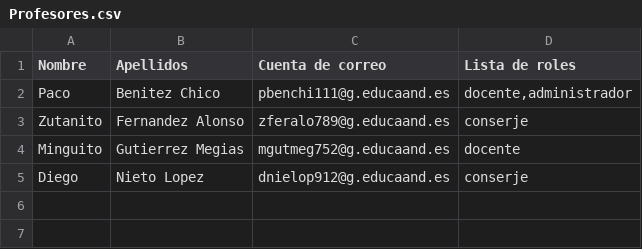
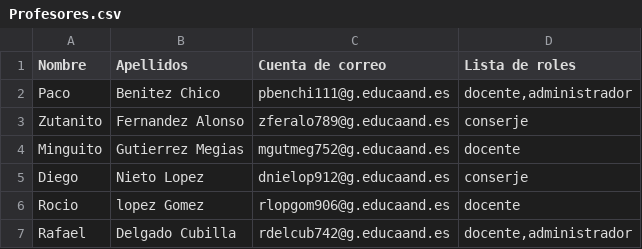
Before and after one commit to IESJandula/Reaktor, a CSV file: Horarios/src/main/resources/Profesores.csv, drawn as a sheet.

Commit message:
Añadidos dos mas al csv

```diff
--- a/Horarios/src/main/resources/Profesores.csv
+++ b/Horarios/src/main/resources/Profesores.csv
@@ -5 +5,3 @@ Minguito;Gutierrez Megias;mgutmeg752@g.educaand.es;docente
 Diego;Nieto Lopez;dnielop912@g.educaand.es;conserje
+Rocio;lopez Gomez;rlopgom906@g.educaand.es;docente
+Rafael;Delgado Cubilla;rdelcub742@g.educaand.es;docente,administrador
```
